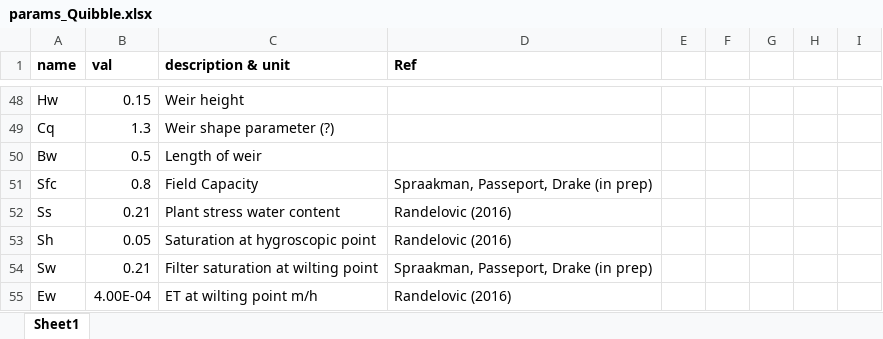
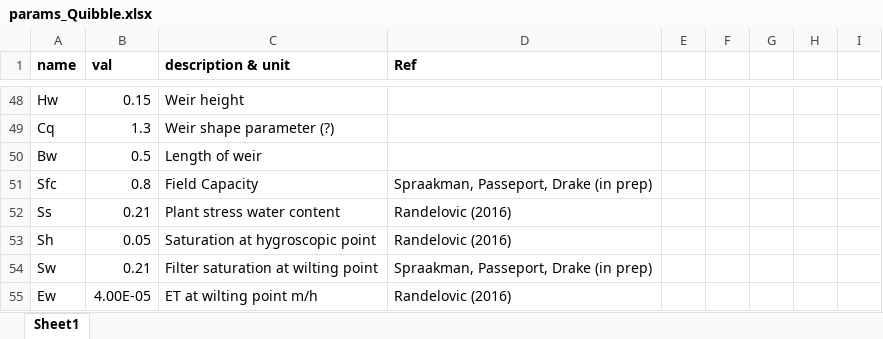
Before and after one commit to tfmrodge/SubsurfaceSinks, an Excel workbook: inputfiles/QuibblePond/params_Quibble.xlsx, sheet Sheet1, drawn as a sheet; only a part is shown, gaps mark what is left out; values as stored, in another font and other column widths than the file's, no borders; the diff covers the shown part only; the diff names each change by its address in the sheet, - before the commit and + after, or states it on an @@ line.

```diff
--- a/inputfiles/QuibblePond/params_Quibble.xlsx (sheet Sheet1)
+++ b/inputfiles/QuibblePond/params_Quibble.xlsx (sheet Sheet1)
-B55 (val): 4.00E-04
+B55 (val): 4.00E-05
```
Also changed, not shown: 1 added row and 4 edited cells elsewhere in this sheet, inputfiles/QuibblePond/timeseries_qbtest.xlsx, 4 other files.
